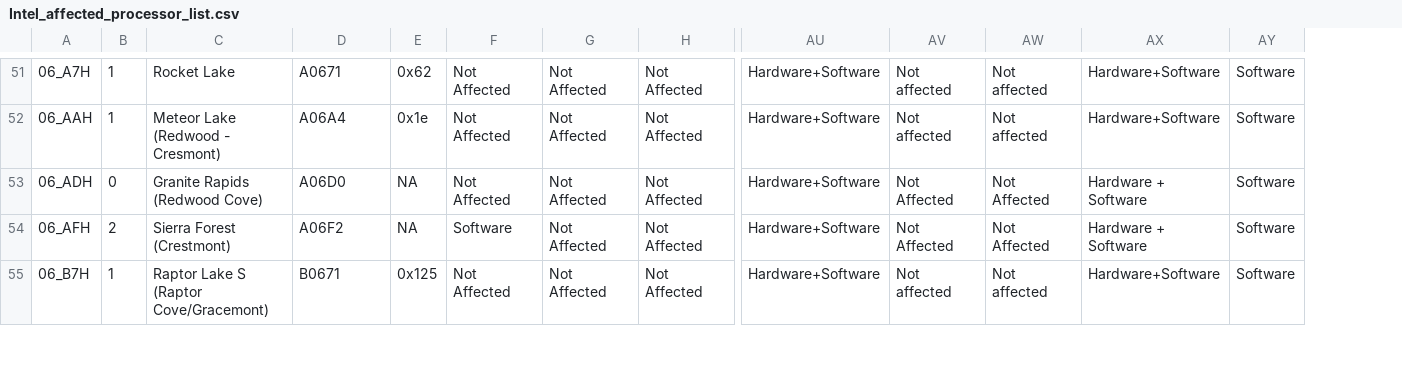
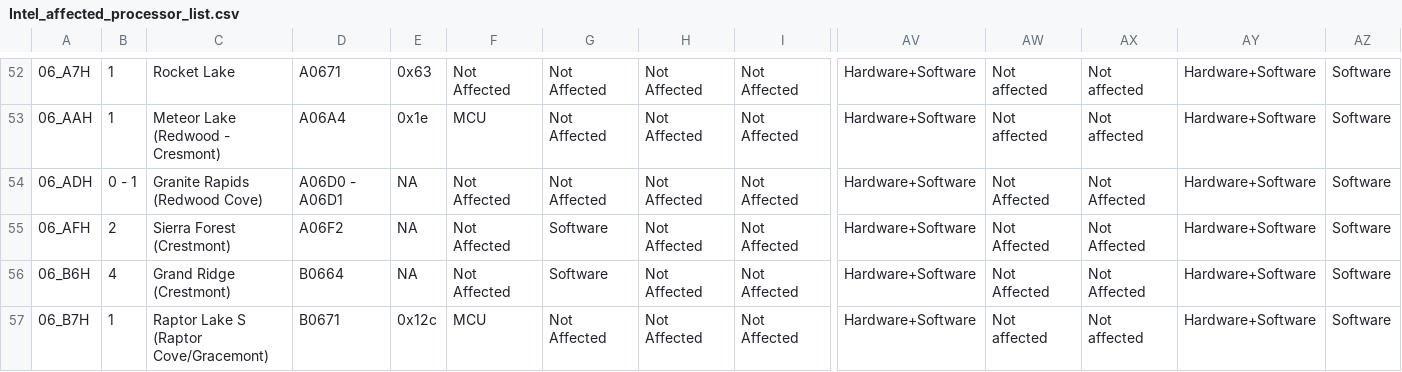
Before and after one commit to intel/Intel-affected-processor-list, a CSV file: Intel_affected_processor_list.csv, drawn as a sheet; only a part is shown, gaps mark what is left out; addresses are those after the commit; rows hold the shown columns only; the diff covers the shown part only; the diff names each change by its address in the sheet, - before the commit and + after, or states it on an @@ line.

```diff
--- a/Intel_affected_processor_list.csv
+++ b/Intel_affected_processor_list.csv
+column F, rows 52-55: Not Affected | MCU | Not Affected | Not Affected; row 57: MCU
-E52: 0x62
+E52: 0x63
-B54: 0
+B54: 0 - 1
-D54: A06D0
+D54: A06D0 - A06D1
-AY54:AY55: Hardware + Software
+AY54:AY55: Hardware+Software
+row 56: 06_B6H | 4 | Grand Ridge (Crestmont) | B0664 | NA | Not Affected | Software | Not Affected | Not Affected | Hardware+Software | Not Affected | Not Affected | Hardware+Software | Software
-E57: 0x125
+E57: 0x12c
```
Also changed, not shown: 1 added row and 29 edited cells elsewhere in this file.
